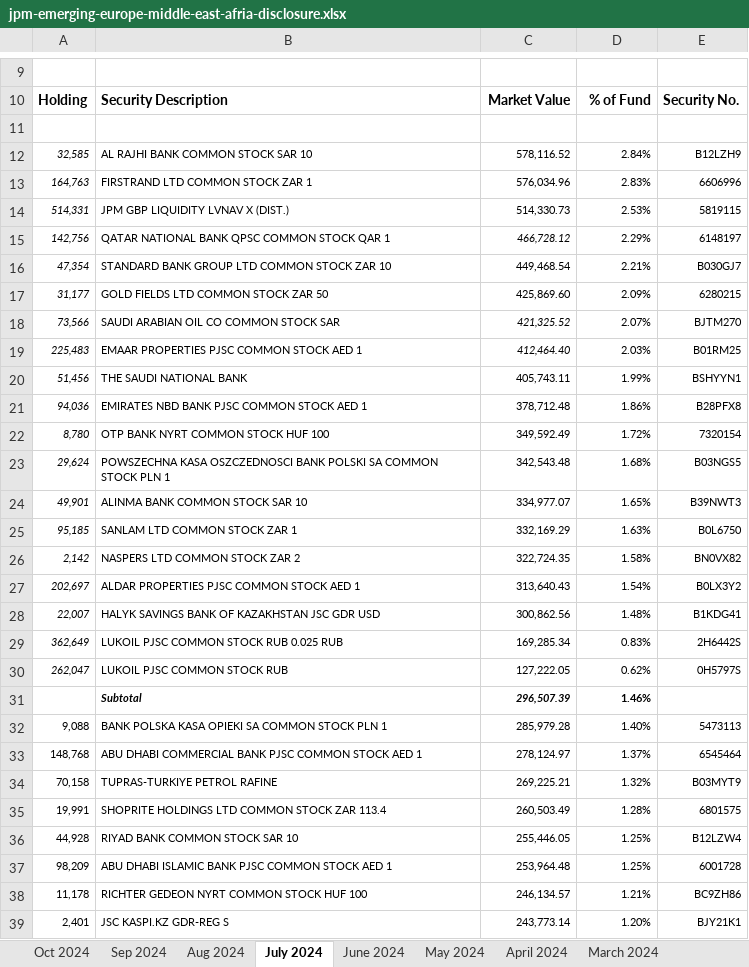
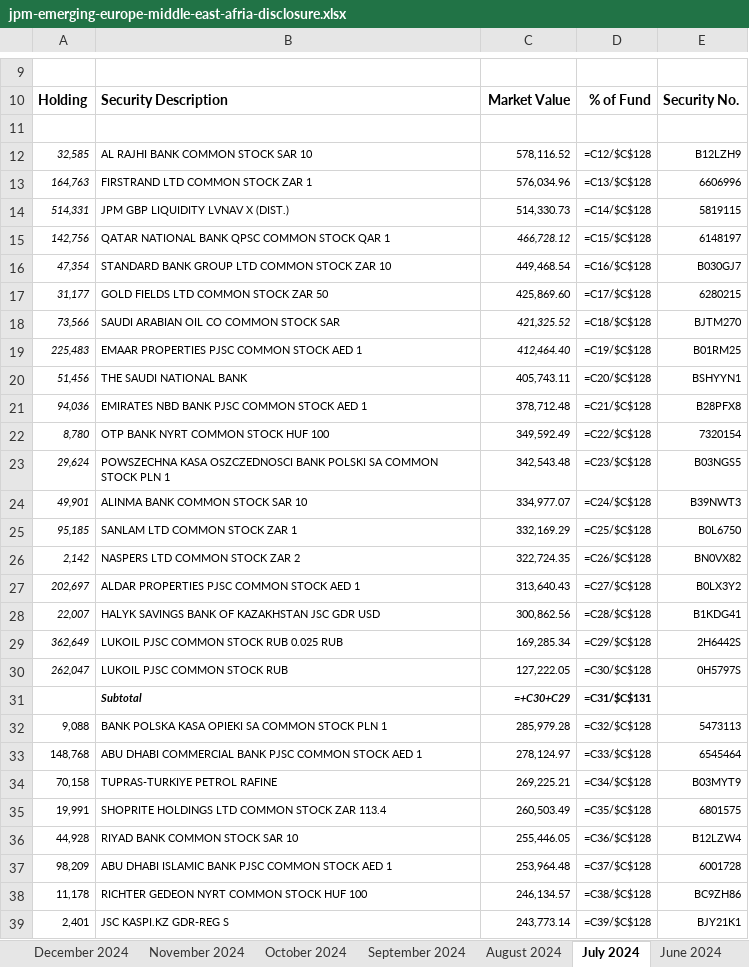
Before and after one commit to CraigCarey/FinanceDump, an Excel workbook: jema/jpm-emerging-europe-middle-east-afria-disclosure.xlsx, sheet July 2024, drawn as a sheet; only a part is shown, gaps mark what is left out; values as stored, in another font and other column widths than the file's, no borders; formulas without a stored value are shown as written; conditional formats not drawn; removed rows and columns are numbered as before the commit, all else as after; the diff covers the shown part only; the diff names each change by its address in the sheet, - before the commit and + after, or states it on an @@ line.

```diff
--- a/jema/jpm-emerging-europe-middle-east-afria-disclosure.xlsx (sheet July 2024)
+++ b/jema/jpm-emerging-europe-middle-east-afria-disclosure.xlsx (sheet July 2024)
-sheet tab: Oct 2024
-sheet tab: Sep 2024
-sheet tab: Aug 2024
+sheet tab: December 2024
+sheet tab: November 2024
+sheet tab: October 2024
+sheet tab: September 2024
+sheet tab: August 2024
-D12: 2.84%
+D12: =C12/$C$128
-D13: 2.83%
+D13: =C13/$C$128
-D14: 2.53%
+D14: =C14/$C$128
-D15: 2.29%
+D15: =C15/$C$128
-D16: 2.21%
+D16: =C16/$C$128
-D17: 2.09%
+D17: =C17/$C$128
-D18: 2.07%
+D18: =C18/$C$128
-D19: 2.03%
+D19: =C19/$C$128
-D20: 1.99%
+D20: =C20/$C$128
-D21: 1.86%
+D21: =C21/$C$128
-D22: 1.72%
+D22: =C22/$C$128
-D23: 1.68%
+D23: =C23/$C$128
-D24: 1.65%
+D24: =C24/$C$128
-D25: 1.63%
+D25: =C25/$C$128
-D26: 1.58%
+D26: =C26/$C$128
-D27: 1.54%
+D27: =C27/$C$128
-D28: 1.48%
+D28: =C28/$C$128
-D29: 0.83%
+D29: =C29/$C$128
-D30: 0.62%
+D30: =C30/$C$128
-row 31:  | Subtotal | 296,507.39 | 1.46%
+row 31:  | Subtotal | =+C30+C29 | =C31/$C$131
-D32: 1.40%
+D32: =C32/$C$128
-D33: 1.37%
+D33: =C33/$C$128
-D34: 1.32%
+D34: =C34/$C$128
-D35: 1.28%
+D35: =C35/$C$128
-D36: 1.25%
+D36: =C36/$C$128
-D37: 1.25%
+D37: =C37/$C$128
-D38: 1.21%
+D38: =C38/$C$128
-D39: 1.20%
+D39: =C39/$C$128
```
Also changed, not shown: 7 added rows, 7 removed rows and 83 edited cells elsewhere in this sheet, sheet March 2024, sheet June 2024, sheet May 2024, sheet April 2024, sheet February 2024, sheet January 2024, 22 more sheets, other sheet tabs, hidden cells, 5 other files.
